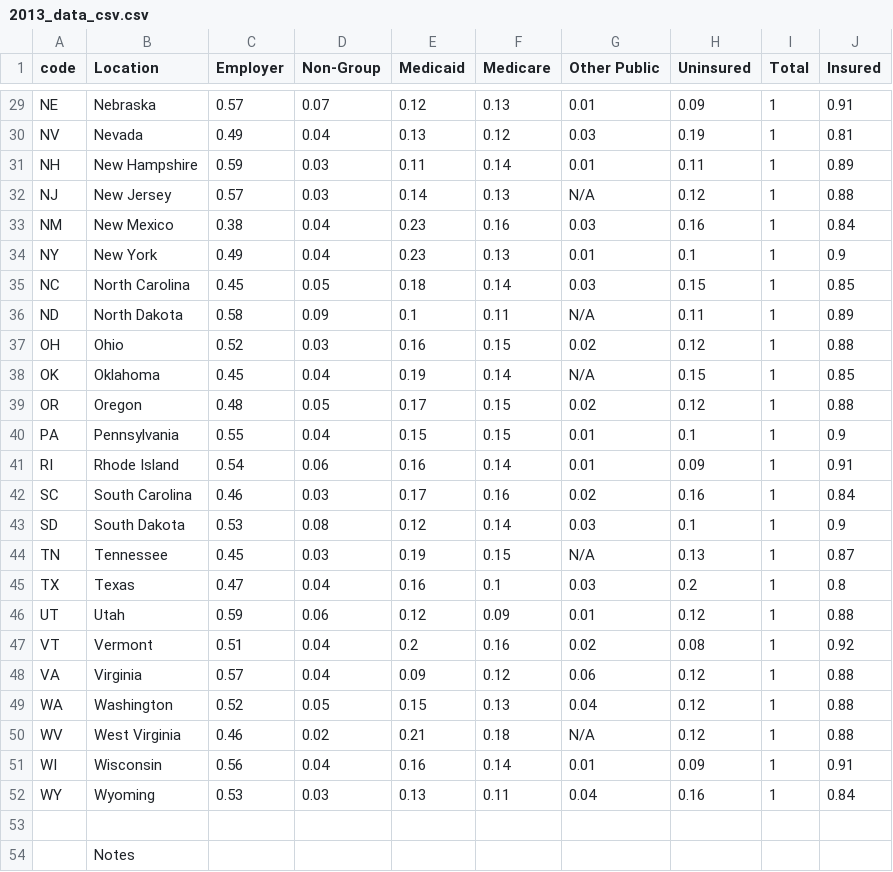
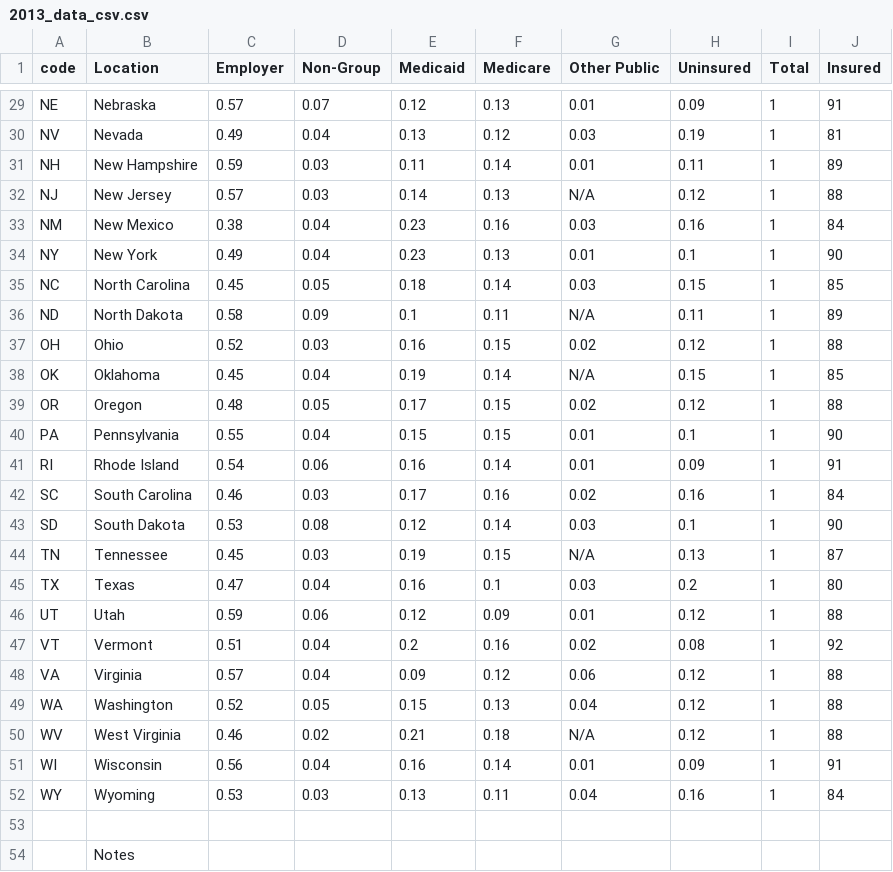
Before and after one commit to SJSU272Lab/WiseCare, a CSV file: WiseCare/datasets/2013_data_csv.csv, drawn as a sheet; only a part is shown, gaps mark what is left out; the diff covers the shown part only; the diff names each change by its address in the sheet, - before the commit and + after, or states it on an @@ line.

```diff
--- a/WiseCare/datasets/2013_data_csv.csv
+++ b/WiseCare/datasets/2013_data_csv.csv
-J29 (Insured): 0.91
+J29 (Insured): 91
-J30 (Insured): 0.81
+J30 (Insured): 81
-J31 (Insured): 0.89
+J31 (Insured): 89
-J32 (Insured): 0.88
+J32 (Insured): 88
-J33 (Insured): 0.84
+J33 (Insured): 84
-J34 (Insured): 0.9
+J34 (Insured): 90
-J35 (Insured): 0.85
+J35 (Insured): 85
-J36 (Insured): 0.89
+J36 (Insured): 89
-J37 (Insured): 0.88
+J37 (Insured): 88
-J38 (Insured): 0.85
+J38 (Insured): 85
-J39 (Insured): 0.88
+J39 (Insured): 88
-J40 (Insured): 0.9
+J40 (Insured): 90
-J41 (Insured): 0.91
+J41 (Insured): 91
-J42 (Insured): 0.84
+J42 (Insured): 84
-J43 (Insured): 0.9
+J43 (Insured): 90
-J44 (Insured): 0.87
+J44 (Insured): 87
-J45 (Insured): 0.8
+J45 (Insured): 80
-J46 (Insured): 0.88
+J46 (Insured): 88
-J47 (Insured): 0.92
+J47 (Insured): 92
-J48:J50 (Insured): 0.88
+J48:J50 (Insured): 88
-J51 (Insured): 0.91
+J51 (Insured): 91
-J52 (Insured): 0.84
+J52 (Insured): 84
```
Also changed, not shown: 27 edited cells elsewhere in this file.
